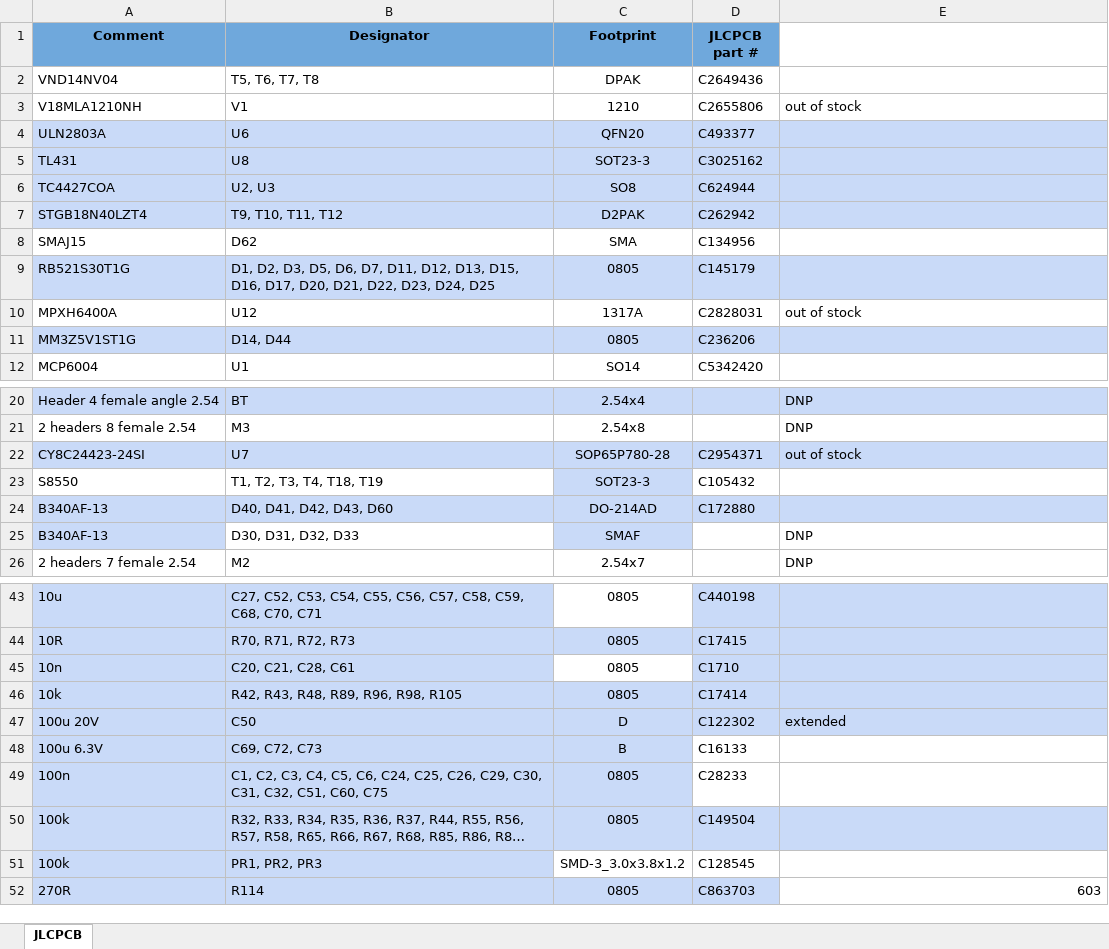
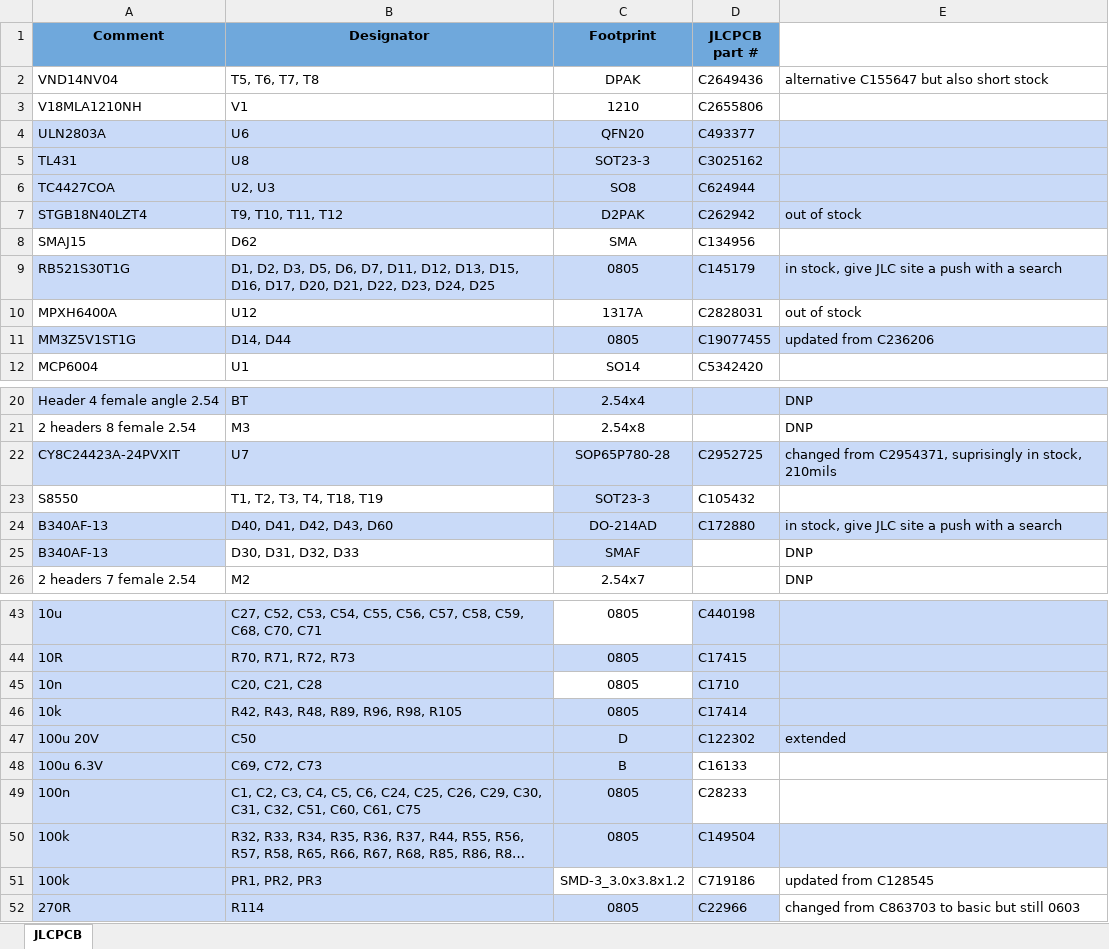
Before and after one commit to DStageGarage/DSpeed, an Excel workbook: DSpeed_v1.3/DStage_DSpeed_v1.3_BOM.xlsx, sheet JLCPCB, drawn as a sheet; only a part is shown, gaps mark what is left out; long unchanged cells end in …; values as stored, in another font and other column widths than the file's, no borders; charts and pictures and table styles not drawn; the diff names each change by its address in the sheet, - before the commit and + after, or states it on an @@ line.

```diff
--- a/DSpeed_v1.3/DStage_DSpeed_v1.3_BOM.xlsx (sheet JLCPCB)
+++ b/DSpeed_v1.3/DStage_DSpeed_v1.3_BOM.xlsx (sheet JLCPCB)
-E2: (empty)
+E2: alternative C155647 but also short stock
-E3: out of stock
+E3: (empty)
-E7: (empty)
+E7: out of stock
-E9: (empty)
+E9: in stock, give JLC site a push with a search
-D11 (JLCPCB part #): C236206
+D11 (JLCPCB part #): C19077455
-E11: (empty)
+E11: updated from C236206
-A22 (Comment): CY8C24423-24SI
+A22 (Comment): CY8C24423A-24PVXIT
-D22 (JLCPCB part #): C2954371
+D22 (JLCPCB part #): C2952725
-E22: out of stock
+E22: changed from C2954371, suprisingly in stock, 210mils
-E24: (empty)
+E24: in stock, give JLC site a push with a search
-B45 (Designator): C20, C21, C28, C61
+B45 (Designator): C20, C21, C28
-B49 (Designator): …C51, C60, C75
+B49 (Designator): …C51, C60, C61, C75
-D51 (JLCPCB part #): C128545
+D51 (JLCPCB part #): C719186
-E51: (empty)
+E51: updated from C128545
-D52 (JLCPCB part #): C863703
+D52 (JLCPCB part #): C22966
-E52: 603
+E52: changed from C863703 to basic but still 0603
```
Also changed, not shown: 1 other file.
